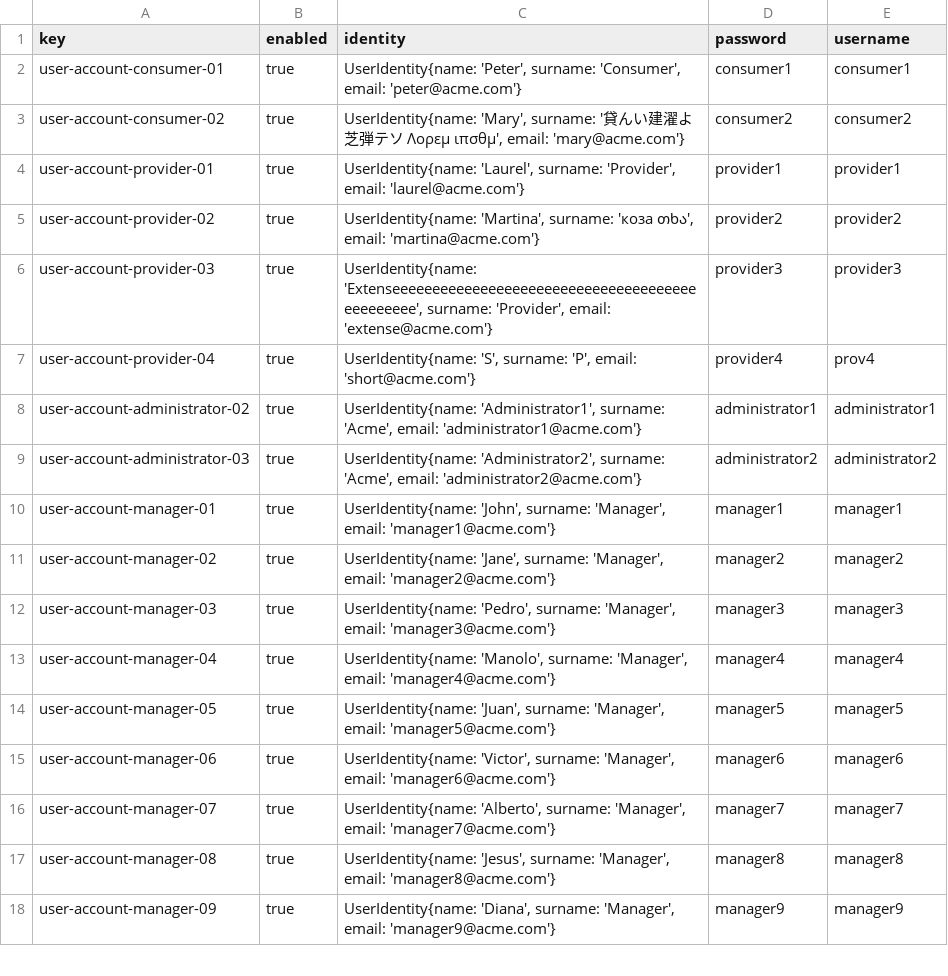
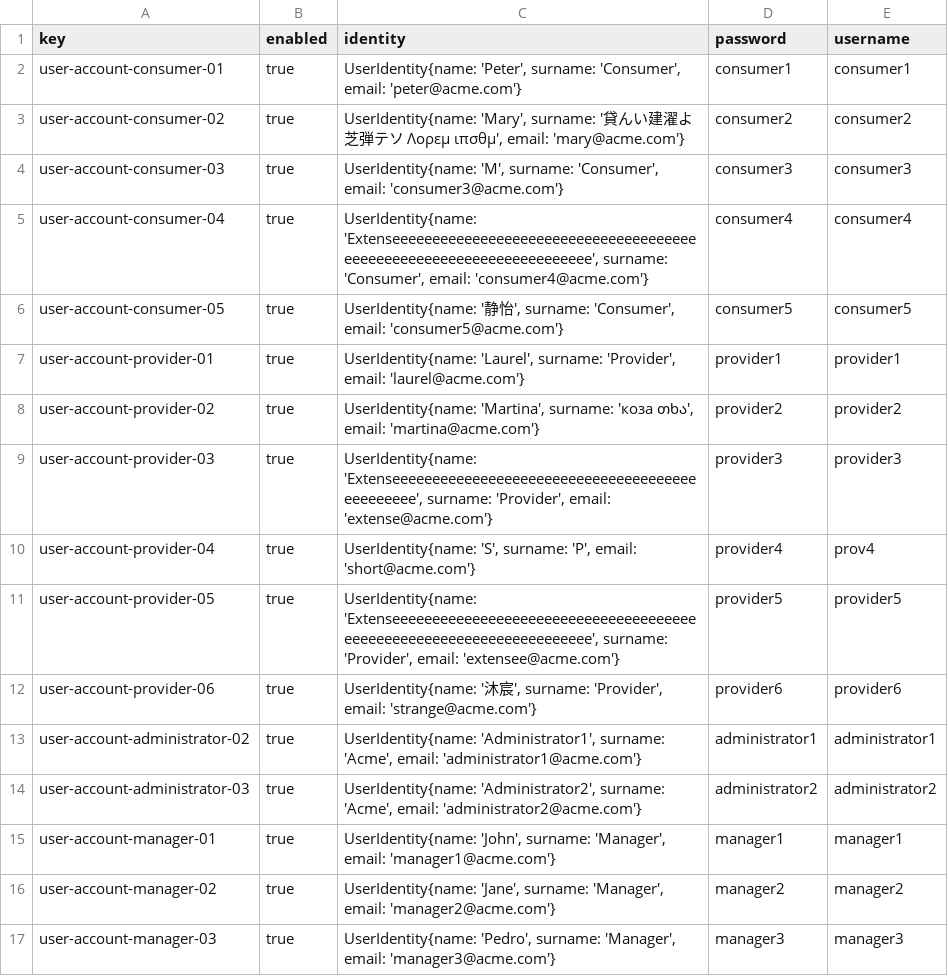
Before and after one commit to vicgrabru/Acme-SF-D02, a CSV file: src/main/webapp/WEB-INF/resources/sample-data/user-account.csv, drawn as a sheet; only a part is shown; the shorter side is filled out with more unchanged rows; the diff names each change by its address in the sheet, - before the commit and + after, or states it on an @@ line.

Commit message:
Task-007-S2: Contract Data

```diff
--- a/src/main/webapp/WEB-INF/resources/sample-data/user-account.csv
+++ b/src/main/webapp/WEB-INF/resources/sample-data/user-account.csv
+row 4: user-account-consumer-03 | true | UserIdentity{name: 'M', surname: 'Consumer', email: 'consumer3@acme.com'} | consumer3 | consumer3
+row 5: user-account-consumer-04 | true | UserIdentity{name: 'Extenseeeeeeeeeeeeeeeeeeeeeeeeeeeeeeeeeeeeeeeeeeeeeeeeeeeeeeeeeeeeeeeeeeeee', surname: 'Consumer', email: 'consumer4@acme.com'} | consumer4 | consumer4
+row 6: user-account-consumer-05 | true | UserIdentity{name: '静怡', surname: 'Consumer', email: 'consumer5@acme.com'} | consumer5 | consumer5
+row 11: user-account-provider-05 | true | UserIdentity{name: 'Extenseeeeeeeeeeeeeeeeeeeeeeeeeeeeeeeeeeeeeeeeeeeeeeeeeeeeeeeeeeeeeeeeeeeee', surname: 'Provider', email: 'extensee@acme.com'} | provider5 | provider5
+row 12: user-account-provider-06 | true | UserIdentity{name: '沐宸', surname: 'Provider', email: 'strange@acme.com'} | provider6 | provider6
```
Also changed, not shown: src/main/webapp/WEB-INF/resources/sample-data/consumer.csv, src/main/webapp/WEB-INF/resources/sample-data/provider.csv, 1 other file.
